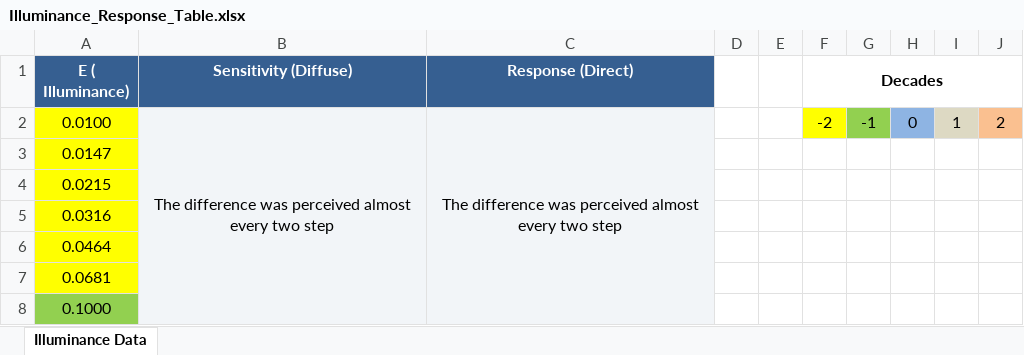
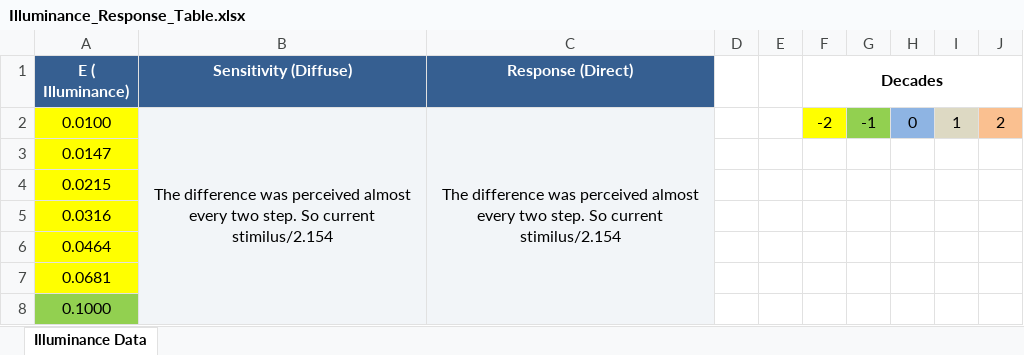
Before and after one commit to sbrkaksu/roombrightening, an Excel workbook: Illuminance_Response_Table.xlsx, sheet Illuminance Data, drawn as a sheet; only a part is shown; values as stored, in another font and other column widths than the file's, no borders; the diff names each change by its address in the sheet, - before the commit and + after, or states it on an @@ line.

Commit message:
updates on sensitivitty table

```diff
--- a/Illuminance_Response_Table.xlsx (sheet Illuminance Data)
+++ b/Illuminance_Response_Table.xlsx (sheet Illuminance Data)
-B2 (Sensitivity (Diffuse)): …every two step
+B2 (Sensitivity (Diffuse)): …every two step. So current stimilus/2.154
-C2 (Response (Direct)): …every two step
+C2 (Response (Direct)): …every two step. So current stimilus/2.154
```
